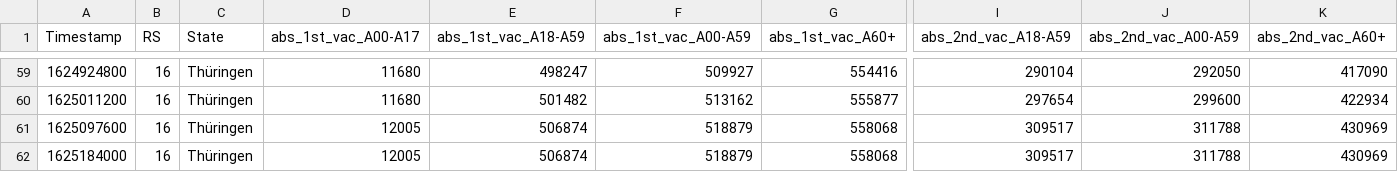
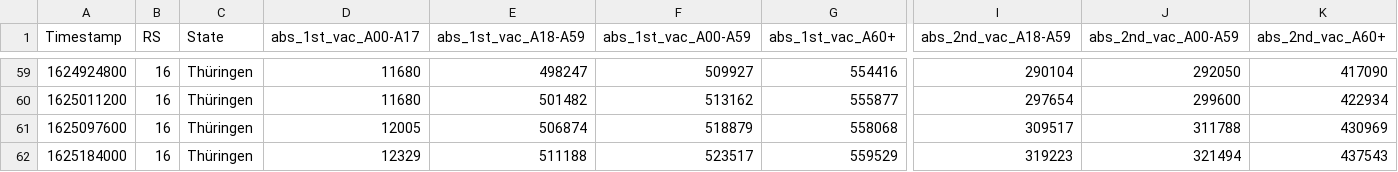
Before and after one commit to HrRodan/RKI_COVID19_DATA, a CSV file: Impfquotenmonitoring/RKI_COVID19_Impfquotenmonitoring_Thuringia.csv, drawn as a sheet; only a part is shown, gaps mark what is left out; the diff names each change by its address in the sheet, - before the commit and + after, or states it on an @@ line.

```diff
--- a/Impfquotenmonitoring/RKI_COVID19_Impfquotenmonitoring_Thuringia.csv
+++ b/Impfquotenmonitoring/RKI_COVID19_Impfquotenmonitoring_Thuringia.csv
-D62 (abs_1st_vac_A00-A17): 12005
+D62 (abs_1st_vac_A00-A17): 12329
-E62 (abs_1st_vac_A18-A59): 506874
+E62 (abs_1st_vac_A18-A59): 511188
-F62 (abs_1st_vac_A00-A59): 518879
+F62 (abs_1st_vac_A00-A59): 523517
-G62 (abs_1st_vac_A60+): 558068
+G62 (abs_1st_vac_A60+): 559529
-I62 (abs_2nd_vac_A18-A59): 309517
+I62 (abs_2nd_vac_A18-A59): 319223
-J62 (abs_2nd_vac_A00-A59): 311788
+J62 (abs_2nd_vac_A00-A59): 321494
-K62 (abs_2nd_vac_A60+): 430969
+K62 (abs_2nd_vac_A60+): 437543
```
Also changed, not shown: Impfquotenmonitoring/RKI_COVID19_Impfquotenmonitoring.csv, 3 other files.
